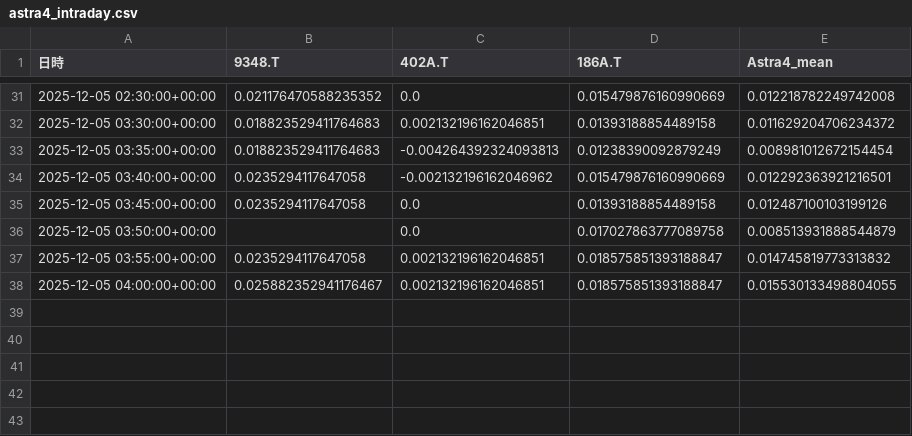
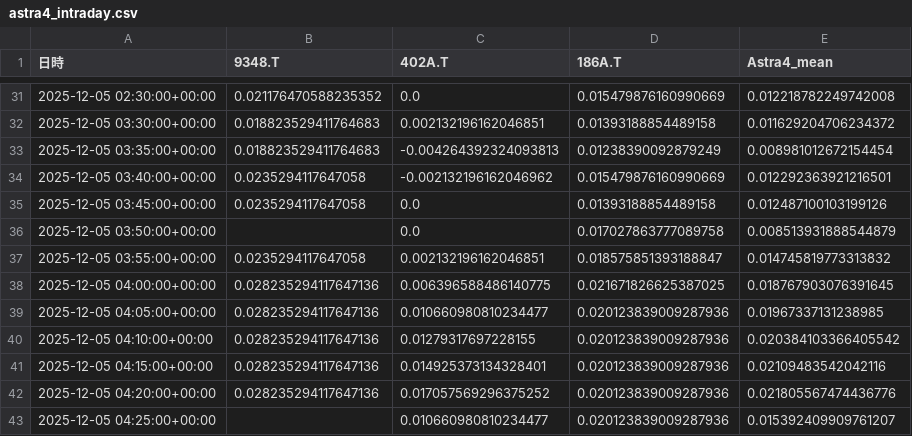
Before and after one commit to SakuraIndex/3_Sakura_Space, a CSV file: docs/outputs/astra4_intraday.csv, drawn as a sheet; only a part is shown, gaps mark what is left out.

```diff
--- a/docs/outputs/astra4_intraday.csv
+++ b/docs/outputs/astra4_intraday.csv
@@ -37,2 +37,7 @@
 2025-12-05 03:55:00+00:00,0.0235294117647058,0.002132196162046851,0.018575851393188847,0.014745819773313832
-2025-12-05 04:00:00+00:00,0.025882352941176467,0.002132196162046851,0.018575851393188847,0.015530133498804055
+2025-12-05 04:00:00+00:00,0.028235294117647136,0.006396588486140775,0.021671826625387025,0.018767903076391645
+2025-12-05 04:05:00+00:00,0.028235294117647136,0.010660980810234477,0.020123839009287936,0.01967337131238985
+2025-12-05 04:10:00+00:00,0.028235294117647136,0.01279317697228155,0.020123839009287936,0.020384103366405542
+2025-12-05 04:15:00+00:00,0.028235294117647136,0.014925373134328401,0.020123839009287936,0.02109483542042116
+2025-12-05 04:20:00+00:00,0.028235294117647136,0.017057569296375252,0.020123839009287936,0.021805567474436776
+2025-12-05 04:25:00+00:00,,0.010660980810234477,0.020123839009287936,0.015392409909761207
```
Also changed, not shown: 2 other files.
